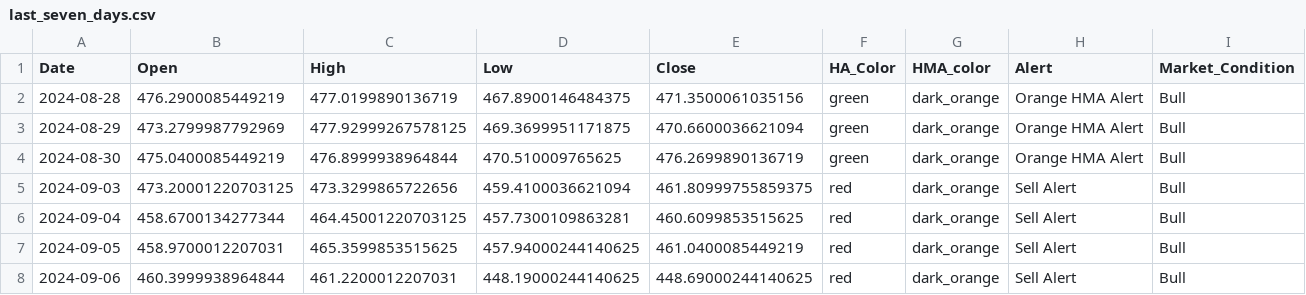
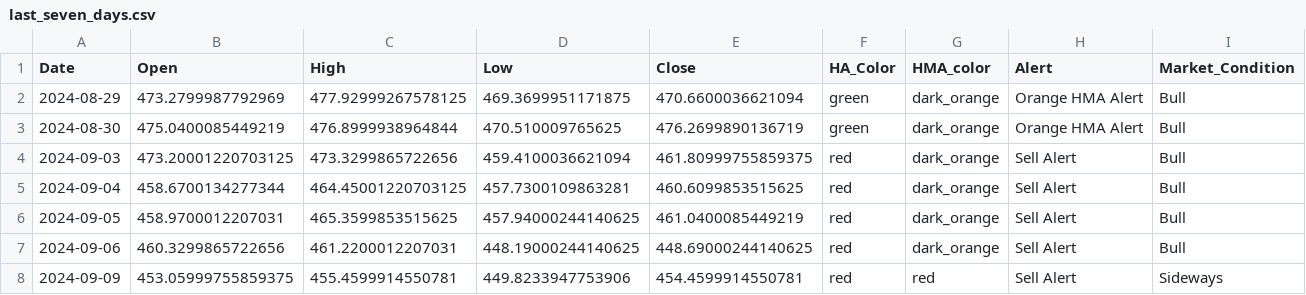
Before and after one commit to rbnyng/trend_alert_HA, a CSV file: last_seven_days.csv, drawn as a sheet.

```diff
--- a/last_seven_days.csv
+++ b/last_seven_days.csv
@@ -1,3 +1,2 @@
 Date,Open,High,Low,Close,HA_Color,HMA_color,Alert,Market_Condition
-2024-08-28,476.2900085449219,477.0199890136719,467.8900146484375,471.3500061035156,green,dark_orange,Orange HMA Alert,Bull
 2024-08-29,473.2799987792969,477.92999267578125,469.3699951171875,470.6600036621094,green,dark_orange,Orange HMA Alert,Bull
@@ -7,2 +6,3 @@ Date,Open,High,Low,Close,HA_Color,HMA_color,Alert,Market_Condition
 2024-09-05,458.9700012207031,465.3599853515625,457.94000244140625,461.0400085449219,red,dark_orange,Sell Alert,Bull
-2024-09-06,460.3999938964844,461.2200012207031,448.19000244140625,448.69000244140625,red,dark_orange,Sell Alert,Bull
+2024-09-06,460.3299865722656,461.2200012207031,448.19000244140625,448.69000244140625,red,dark_orange,Sell Alert,Bull
+2024-09-09,453.05999755859375,455.4599914550781,449.8233947753906,454.4599914550781,red,red,Sell Alert,Sideways
```
Also changed, not shown: 1 other file.
